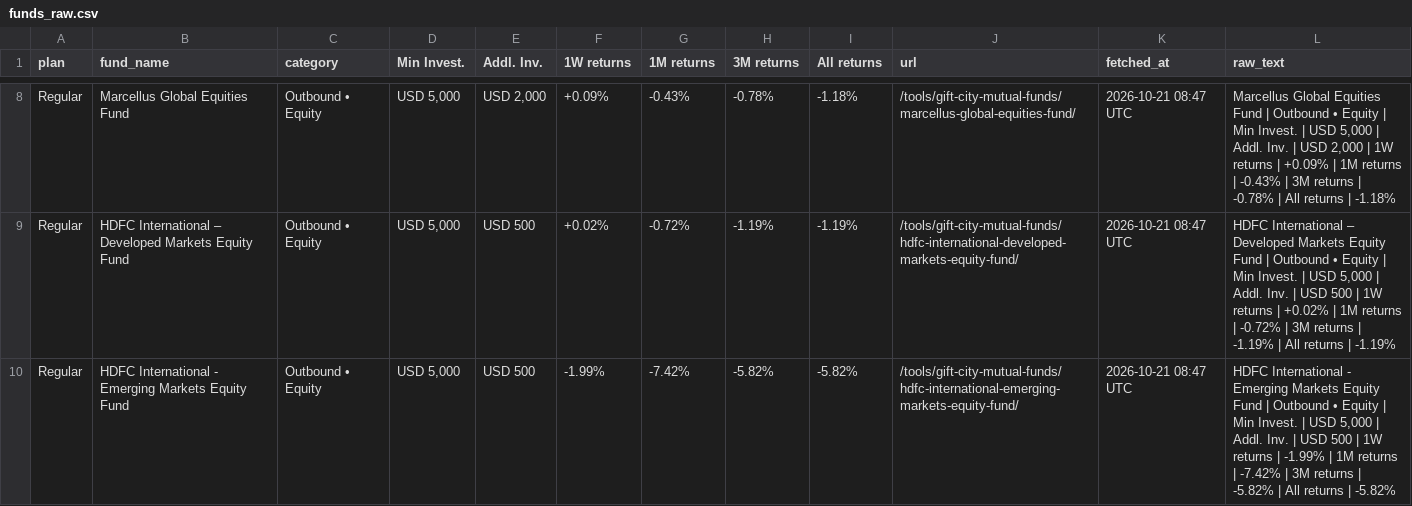
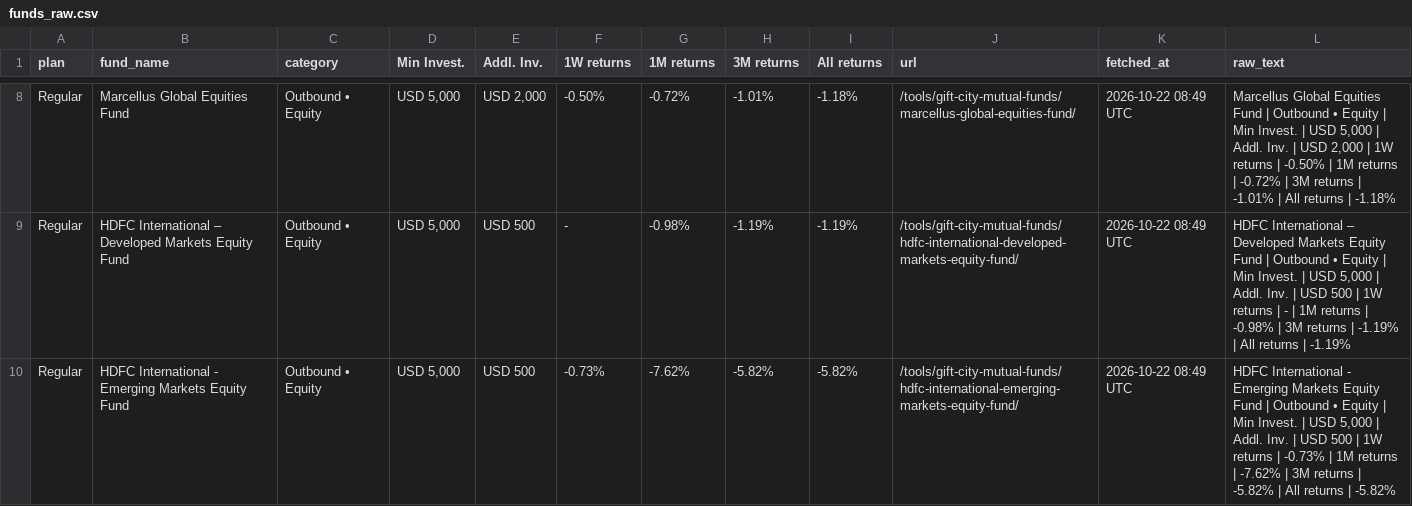
Before and after one commit to ronittripathy2004-lab/gift-tracker, a CSV file: funds_raw.csv, drawn as a sheet; only a part is shown, gaps mark what is left out; the diff covers the shown part only; the diff names each change by its address in the sheet, - before the commit and + after, or states it on an @@ line.

```diff
--- a/funds_raw.csv
+++ b/funds_raw.csv
-F8 (1W returns): +0.09%
+F8 (1W returns): -0.50%
-G8 (1M returns): -0.43%
+G8 (1M returns): -0.72%
-H8 (3M returns): -0.78%
+H8 (3M returns): -1.01%
-K8:K10 (fetched_at): 2026-10-21 08:47 UTC
+K8:K10 (fetched_at): 2026-10-22 08:49 UTC
-L8 (raw_text): …returns | +0.09% | 1M returns | -0.43% | 3M returns | -0.78% | All…
+L8 (raw_text): …returns | -0.50% | 1M returns | -0.72% | 3M returns | -1.01% | All…
-F9 (1W returns): +0.02%
+F9 (1W returns): -
-G9 (1M returns): -0.72%
+G9 (1M returns): -0.98%
-L9 (raw_text): …returns | +0.02% | 1M returns | -0.72% | 3M…
+L9 (raw_text): …returns | - | 1M returns | -0.98% | 3M…
-F10 (1W returns): -1.99%
+F10 (1W returns): -0.73%
-G10 (1M returns): -7.42%
+G10 (1M returns): -7.62%
-L10 (raw_text): …returns | -1.99% | 1M returns | -7.42% | 3M…
+L10 (raw_text): …returns | -0.73% | 1M returns | -7.62% | 3M…
```
Also changed, not shown: 36 edited cells elsewhere in this file, funds.csv, 1 other file.
